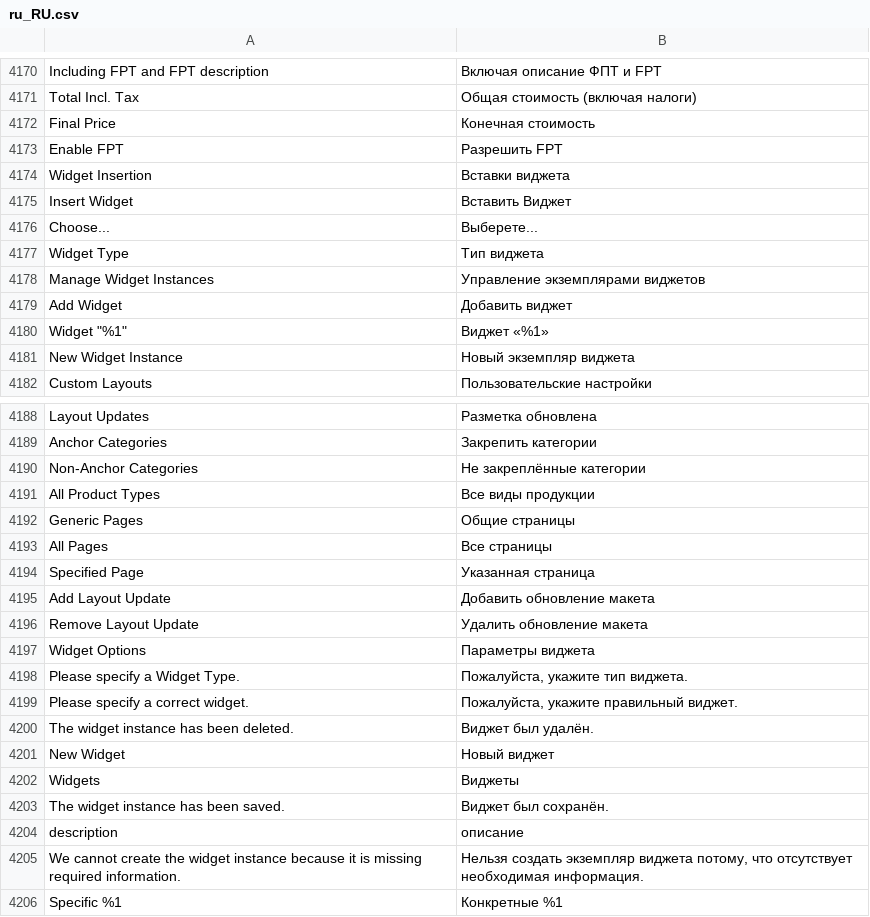
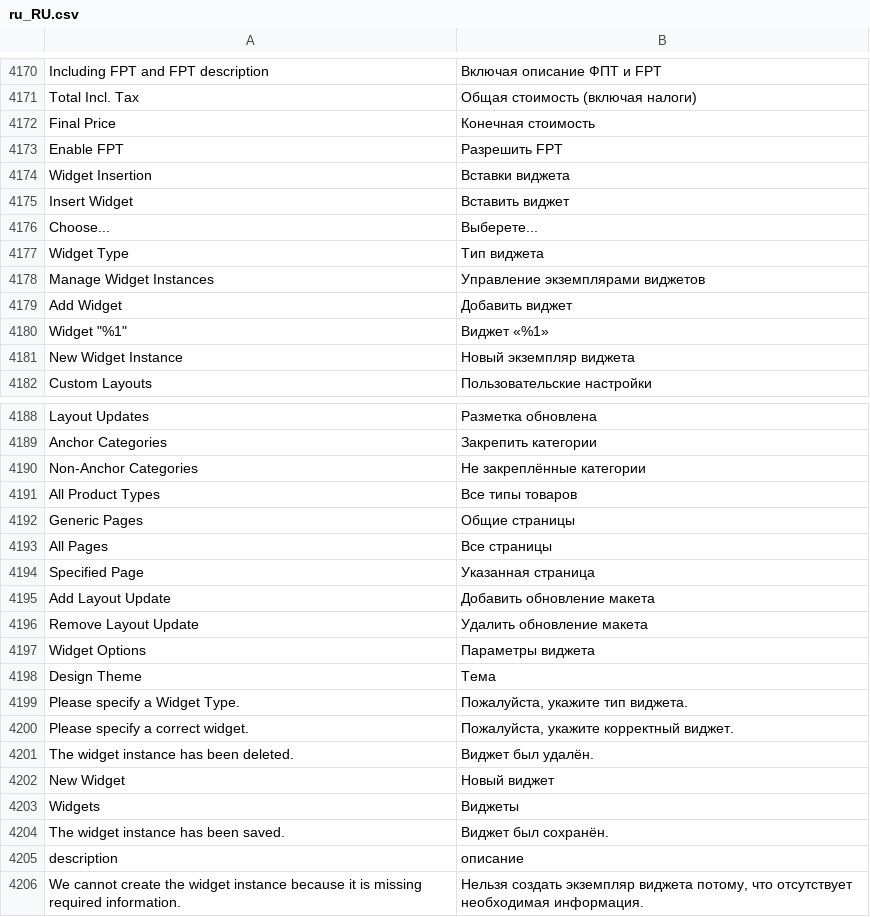
Before and after one commit to magento-l10n/language-ru_RU, a CSV file: ru_RU.csv, drawn as a sheet; only a part is shown, gaps mark what is left out; the shorter side is filled out with more unchanged rows; addresses are those after the commit; the diff names each change by its address in the sheet, - before the commit and + after, or states it on an @@ line.

Commit message:
Updating translations from Crowdin.

```diff
--- a/ru_RU.csv
+++ b/ru_RU.csv
-B4175: Вставить Виджет
+B4175: Вставить виджет
-B4191: Все виды продукции
+B4191: Все типы товаров
+row 4198: Design Theme | Тема
-B4200: Пожалуйста, укажите правильный виджет.
+B4200: Пожалуйста, укажите корректный виджет.
```
Also changed, not shown: 1 other file.
